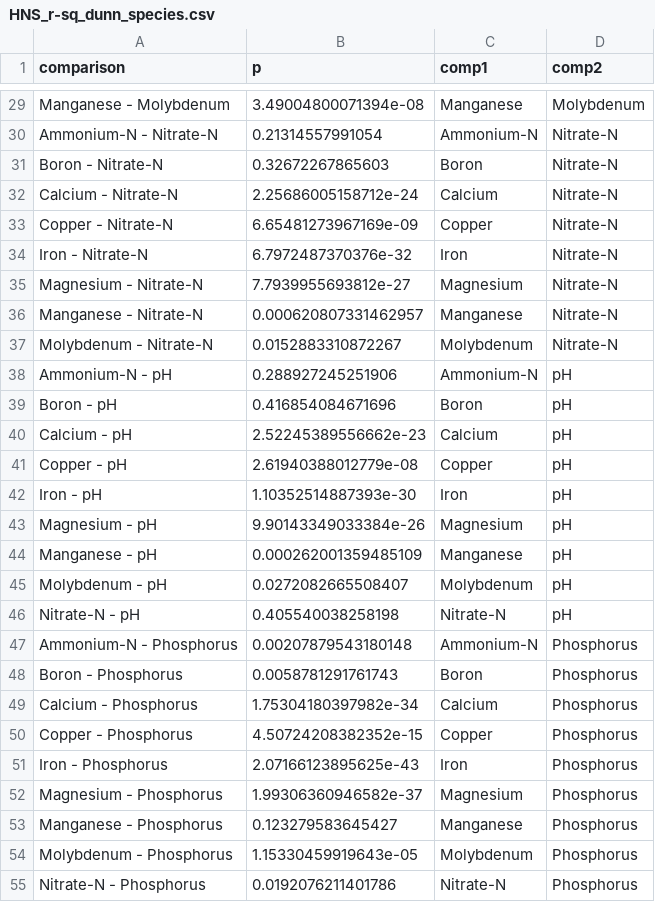
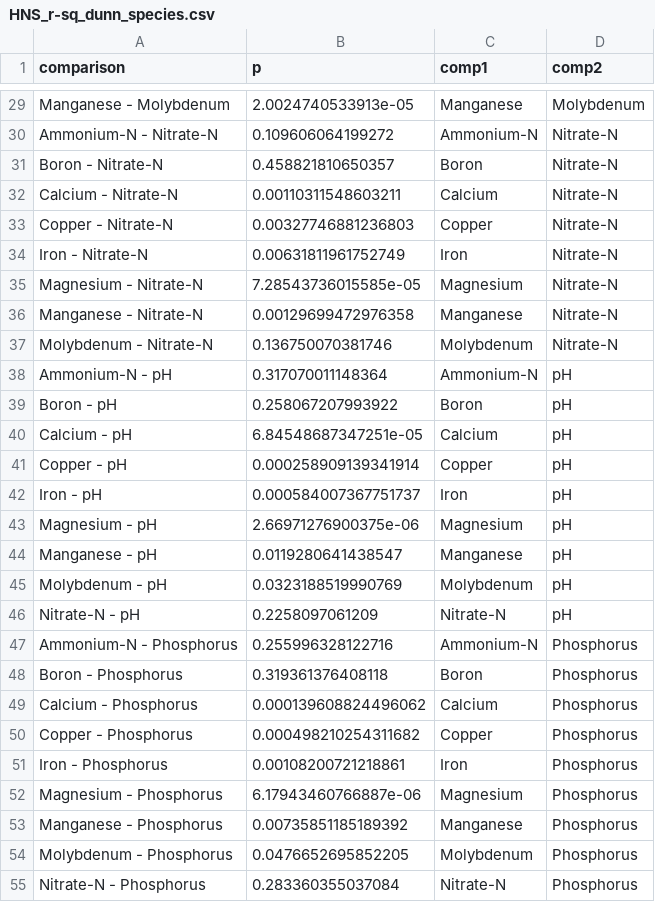
Before and after one commit to barrettcarter/water_quality-spectroscopy, a CSV file: Hydroponics/outputs/HNS_r-sq_dunn_species.csv, drawn as a sheet; only a part is shown, gaps mark what is left out; the diff covers the shown part only.

```diff
--- a/Hydroponics/outputs/HNS_r-sq_dunn_species.csv
+++ b/Hydroponics/outputs/HNS_r-sq_dunn_species.csv
@@ -29,27 +29,27 @@
-"Manganese - Molybdenum",3.49004800071394e-08,"Manganese","Molybdenum"
-"Ammonium-N - Nitrate-N",0.21314557991054,"Ammonium-N","Nitrate-N"
-"Boron - Nitrate-N",0.32672267865603,"Boron","Nitrate-N"
-"Calcium - Nitrate-N",2.25686005158712e-24,"Calcium","Nitrate-N"
-"Copper - Nitrate-N",6.65481273967169e-09,"Copper","Nitrate-N"
-"Iron - Nitrate-N",6.7972487370376e-32,"Iron","Nitrate-N"
-"Magnesium - Nitrate-N",7.7939955693812e-27,"Magnesium","Nitrate-N"
-"Manganese - Nitrate-N",0.000620807331462957,"Manganese","Nitrate-N"
-"Molybdenum - Nitrate-N",0.0152883310872267,"Molybdenum","Nitrate-N"
-"Ammonium-N - pH",0.288927245251906,"Ammonium-N","pH"
-"Boron - pH",0.416854084671696,"Boron","pH"
-"Calcium - pH",2.52245389556662e-23,"Calcium","pH"
-"Copper - pH",2.61940388012779e-08,"Copper","pH"
-"Iron - pH",1.10352514887393e-30,"Iron","pH"
-"Magnesium - pH",9.90143349033384e-26,"Magnesium","pH"
-"Manganese - pH",0.000262001359485109,"Manganese","pH"
-"Molybdenum - pH",0.0272082665508407,"Molybdenum","pH"
-"Nitrate-N - pH",0.405540038258198,"Nitrate-N","pH"
-"Ammonium-N - Phosphorus",0.00207879543180148,"Ammonium-N","Phosphorus"
-"Boron - Phosphorus",0.0058781291761743,"Boron","Phosphorus"
-"Calcium - Phosphorus",1.75304180397982e-34,"Calcium","Phosphorus"
-"Copper - Phosphorus",4.50724208382352e-15,"Copper","Phosphorus"
-"Iron - Phosphorus",2.07166123895625e-43,"Iron","Phosphorus"
-"Magnesium - Phosphorus",1.99306360946582e-37,"Magnesium","Phosphorus"
-"Manganese - Phosphorus",0.123279583645427,"Manganese","Phosphorus"
-"Molybdenum - Phosphorus",1.15330459919643e-05,"Molybdenum","Phosphorus"
-"Nitrate-N - Phosphorus",0.0192076211401786,"Nitrate-N","Phosphorus"
+"Manganese - Molybdenum",2.0024740533913e-05,"Manganese","Molybdenum"
+"Ammonium-N - Nitrate-N",0.109606064199272,"Ammonium-N","Nitrate-N"
+"Boron - Nitrate-N",0.458821810650357,"Boron","Nitrate-N"
+"Calcium - Nitrate-N",0.00110311548603211,"Calcium","Nitrate-N"
+"Copper - Nitrate-N",0.00327746881236803,"Copper","Nitrate-N"
+"Iron - Nitrate-N",0.00631811961752749,"Iron","Nitrate-N"
+"Magnesium - Nitrate-N",7.28543736015585e-05,"Magnesium","Nitrate-N"
+"Manganese - Nitrate-N",0.00129699472976358,"Manganese","Nitrate-N"
+"Molybdenum - Nitrate-N",0.136750070381746,"Molybdenum","Nitrate-N"
+"Ammonium-N - pH",0.317070011148364,"Ammonium-N","pH"
+"Boron - pH",0.258067207993922,"Boron","pH"
+"Calcium - pH",6.84548687347251e-05,"Calcium","pH"
+"Copper - pH",0.000258909139341914,"Copper","pH"
+"Iron - pH",0.000584007367751737,"Iron","pH"
+"Magnesium - pH",2.66971276900375e-06,"Magnesium","pH"
+"Manganese - pH",0.0119280641438547,"Manganese","pH"
+"Molybdenum - pH",0.0323188519990769,"Molybdenum","pH"
+"Nitrate-N - pH",0.2258097061209,"Nitrate-N","pH"
+"Ammonium-N - Phosphorus",0.255996328122716,"Ammonium-N","Phosphorus"
+"Boron - Phosphorus",0.319361376408118,"Boron","Phosphorus"
+"Calcium - Phosphorus",0.000139608824496062,"Calcium","Phosphorus"
+"Copper - Phosphorus",0.000498210254311682,"Copper","Phosphorus"
+"Iron - Phosphorus",0.00108200721218861,"Iron","Phosphorus"
+"Magnesium - Phosphorus",6.17943460766887e-06,"Magnesium","Phosphorus"
+"Manganese - Phosphorus",0.00735851185189392,"Manganese","Phosphorus"
+"Molybdenum - Phosphorus",0.0476652695852205,"Molybdenum","Phosphorus"
+"Nitrate-N - Phosphorus",0.283360355037084,"Nitrate-N","Phosphorus"
```
Also changed, not shown: 64 edited cells elsewhere in this file, 2 other files.
